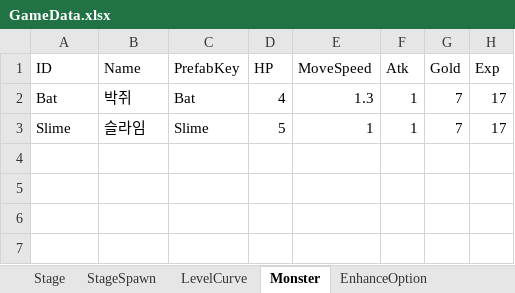
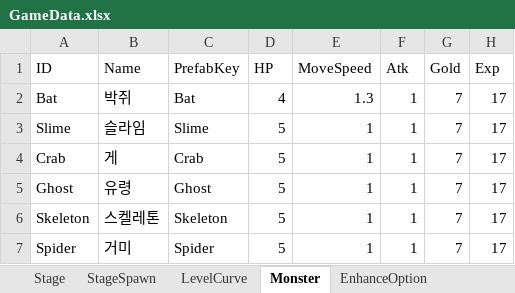
Before and after one commit to hjlee5982/DefenseProject, an Excel workbook: Assets/01. Resources/04. Data/GameData.xlsx, sheet Monster, drawn as a sheet; values as stored, in another font and other column widths than the file's, no borders; the diff names each change by its address in the sheet, - before the commit and + after, or states it on an @@ line.

```diff
--- a/Assets/01. Resources/04. Data/GameData.xlsx (sheet Monster)
+++ b/Assets/01. Resources/04. Data/GameData.xlsx (sheet Monster)
+row 4: Crab | 게 | Crab | 5 | 1 | 1 | 7 | 17
+row 5: Ghost | 유령 | Ghost | 5 | 1 | 1 | 7 | 17
+row 6: Skeleton | 스켈레톤 | Skeleton | 5 | 1 | 1 | 7 | 17
+row 7: Spider | 거미 | Spider | 5 | 1 | 1 | 7 | 17
```
Also changed, not shown: Assets/StreamingAssets/GameData.xlsx, 14 other files.
